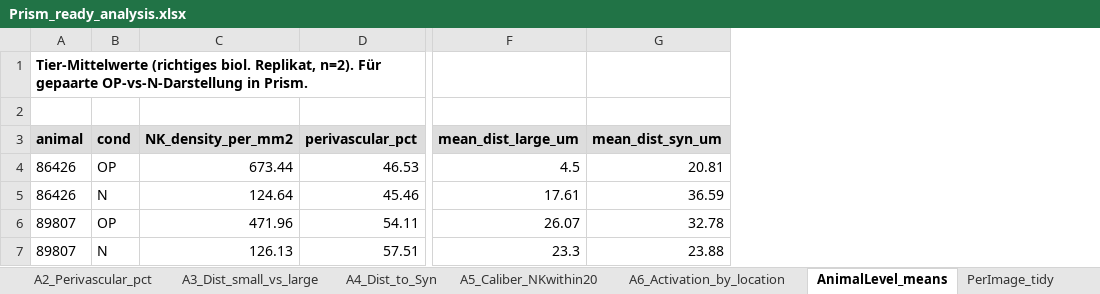
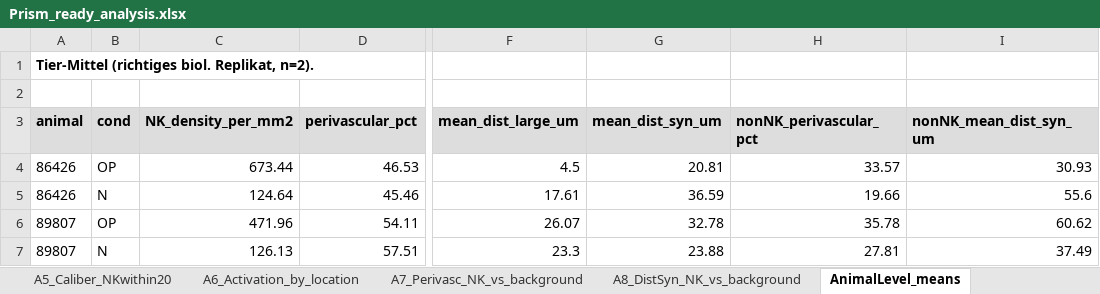
Before and after one commit to henry-nording/.github, an Excel workbook: qupath-nk-vessel-analysis/Prism_ready_analysis.xlsx, sheet AnimalLevel_means, drawn as a sheet; only a part is shown, gaps mark what is left out; values as stored, in another font and other column widths than the file's, no borders; the diff names each change by its address in the sheet, - before the commit and + after, or states it on an @@ line.

```diff
--- a/qupath-nk-vessel-analysis/Prism_ready_analysis.xlsx (sheet AnimalLevel_means)
+++ b/qupath-nk-vessel-analysis/Prism_ready_analysis.xlsx (sheet AnimalLevel_means)
-sheet tab: PerImage_tidy
+sheet tab: A8_DistSyn_NK_vs_background
+sheet tab: A7_Perivasc_NK_vs_background
@@ sheet tab order changed: A5_Caliber_NKwithin20 | A6_Activation_by_location | A7_Perivasc_NK_vs_background | A8_DistSyn_NK_vs_background | AnimalLevel_means @@
+column H (nonNK_perivascular_pct), rows 4-7: 33.57 | 19.66 | 35.78 | 27.81
+column I (nonNK_mean_dist_syn_um), rows 4-7: 30.93 | 55.6 | 60.62 | 37.49
-A1 (animal): Tier-Mittelwerte (richtiges biol. Replikat, n=2). Für gepaarte OP-vs-N-Darstellung in Prism.
+A1 (animal): Tier-Mittel (richtiges biol. Replikat, n=2).
```
Also changed, not shown: sheet A8_DistSyn_NK_vs_background, sheet A3_Dist_small_vs_large, sheet README, sheet A1_NKdensity_IB4, sheet A4_Dist_to_Syn, sheet A2_Perivascular_pct, 3 more sheets, other sheet tabs, 1 other file.
